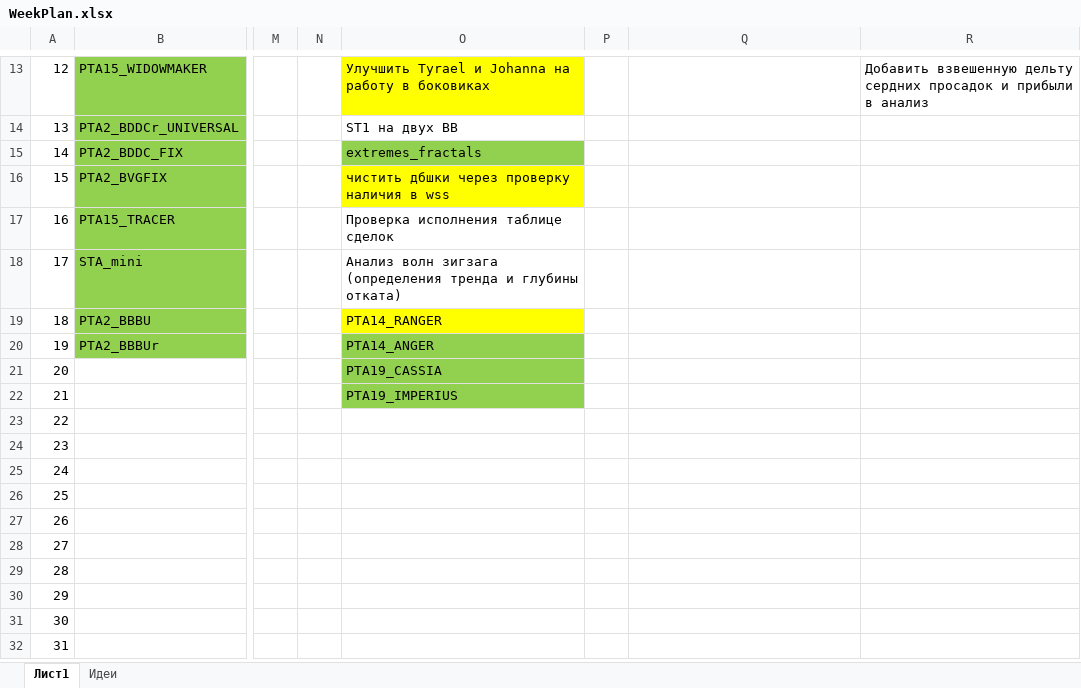
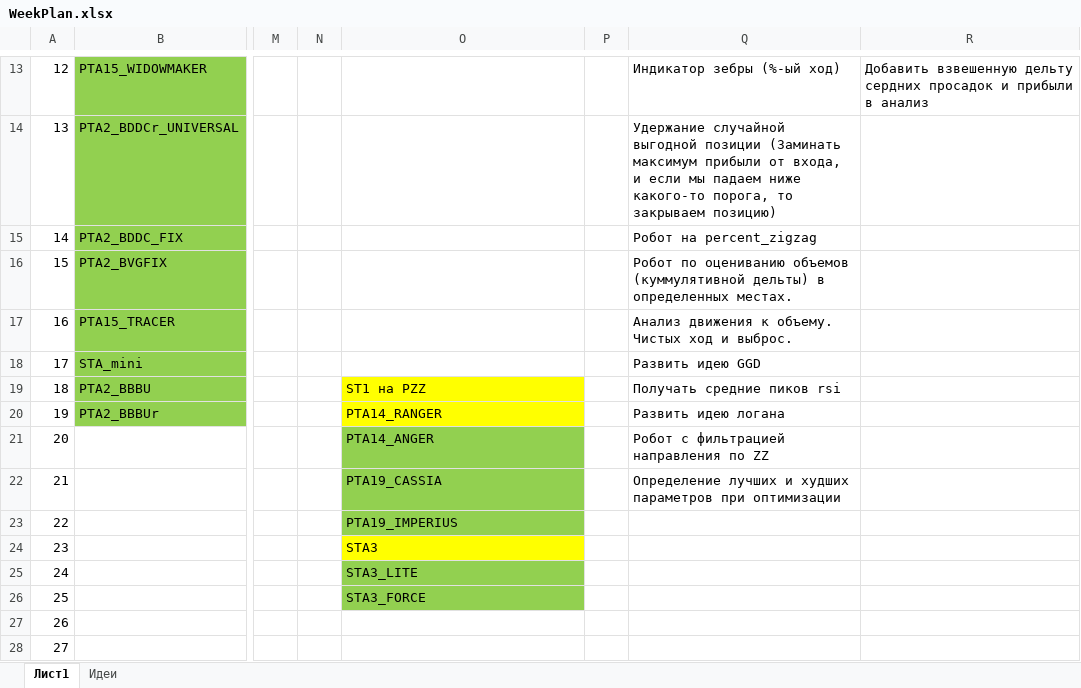
Before and after one commit to Anubis1Good/RichLaughter, an Excel workbook: _other/WeekPlan.xlsx, sheet Лист1, drawn as a sheet; only a part is shown, gaps mark what is left out; the shorter side is filled out with more unchanged rows; values as stored, in another font and other column widths than the file's, no borders; the diff covers the shown part only; the diff names each change by its address in the sheet, - before the commit and + after, or states it on an @@ line.

```diff
--- a/_other/WeekPlan.xlsx (sheet Лист1)
+++ b/_other/WeekPlan.xlsx (sheet Лист1)
-O13: Улучшить Tyrael и Johanna на работу в боковиках
+O13: (empty)
-O13 fill: #FFFF00
+O13 fill: none
-Q13: (empty)
+Q13: Индикатор зебры (%-ый ход)
-O14: ST1 на двух BB
+O14: (empty)
-Q14: (empty)
+Q14: Удержание случайной выгодной позиции (Заминать максимум прибыли от входа, и если мы падаем ниже какого-то порога, то закрываем позицию)
-O15: extremes_fractals
+O15: (empty)
-O15 fill: #92D050
+O15 fill: none
-Q15: (empty)
+Q15: Робот на percent_zigzag
-O16: чистить дбшки через проверку наличия в wss
+O16: (empty)
-O16 fill: #FFFF00
+O16 fill: none
-Q16: (empty)
+Q16: Робот по оцениванию объемов (куммулятивной дельты) в определенных местах.
-O17: Проверка исполнения таблице сделок
+O17: (empty)
-Q17: (empty)
+Q17: Анализ движения к объему. Чистых ход и выброс.
-O18: Анализ волн зигзага (определения тренда и глубины отката)
+O18: (empty)
-Q18: (empty)
+Q18: Развить идею GGD
-O19: PTA14_RANGER
+O19: ST1 на PZZ
-Q19: (empty)
+Q19: Получать средние пиков rsi
-O20: PTA14_ANGER
+O20: PTA14_RANGER
-O20 fill: #92D050
+O20 fill: #FFFF00
-Q20: (empty)
+Q20: Развить идею логана
-O21: PTA19_CASSIA
+O21: PTA14_ANGER
-Q21: (empty)
+Q21: Робот с фильтрацией направления по ZZ
-O22: PTA19_IMPERIUS
+O22: PTA19_CASSIA
-Q22: (empty)
+Q22: Определение лучших и худших параметров при оптимизации
-O23: (empty)
+O23: PTA19_IMPERIUS
-O23 fill: none
+O23 fill: #92D050
-O24: (empty)
+O24: STA3
-O24 fill: none
+O24 fill: #FFFF00
-O25: (empty)
+O25: STA3_LITE
-O25:O26 fill: none
+O25:O26 fill: #92D050
-O26: (empty)
+O26: STA3_FORCE
```
Also changed, not shown: 28 edited cells and cell formats elsewhere in this sheet, 7 other files.
